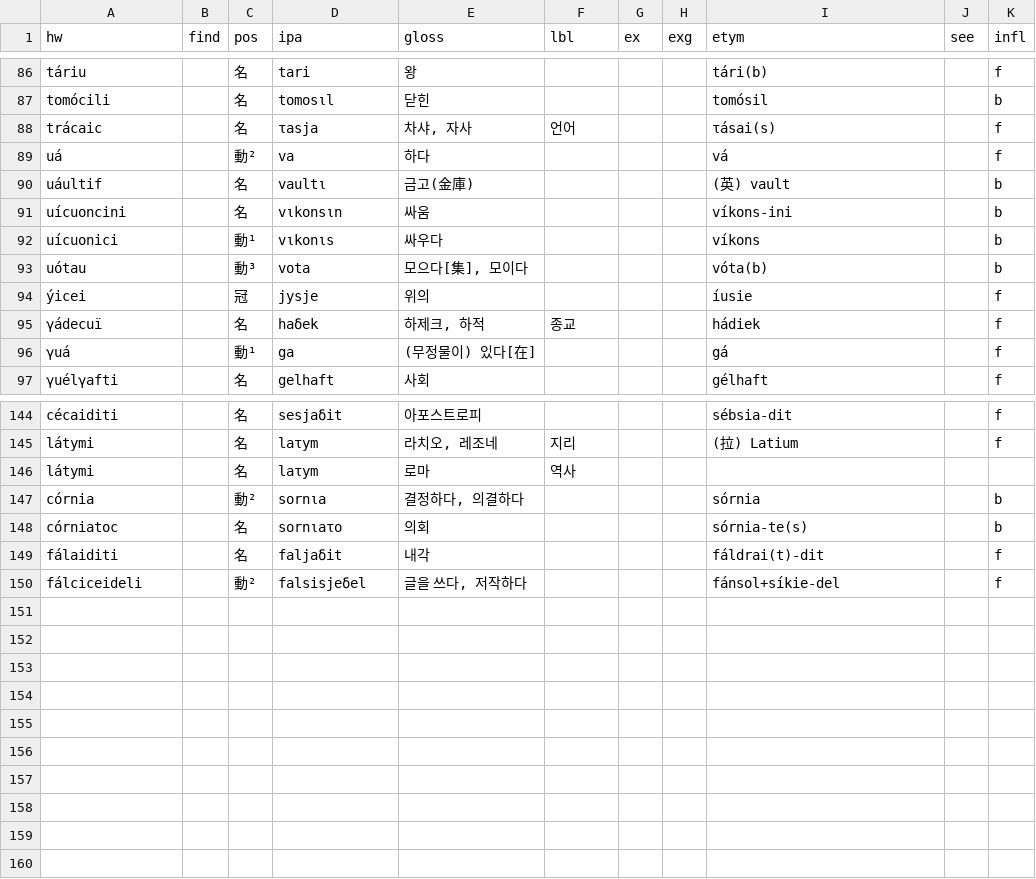
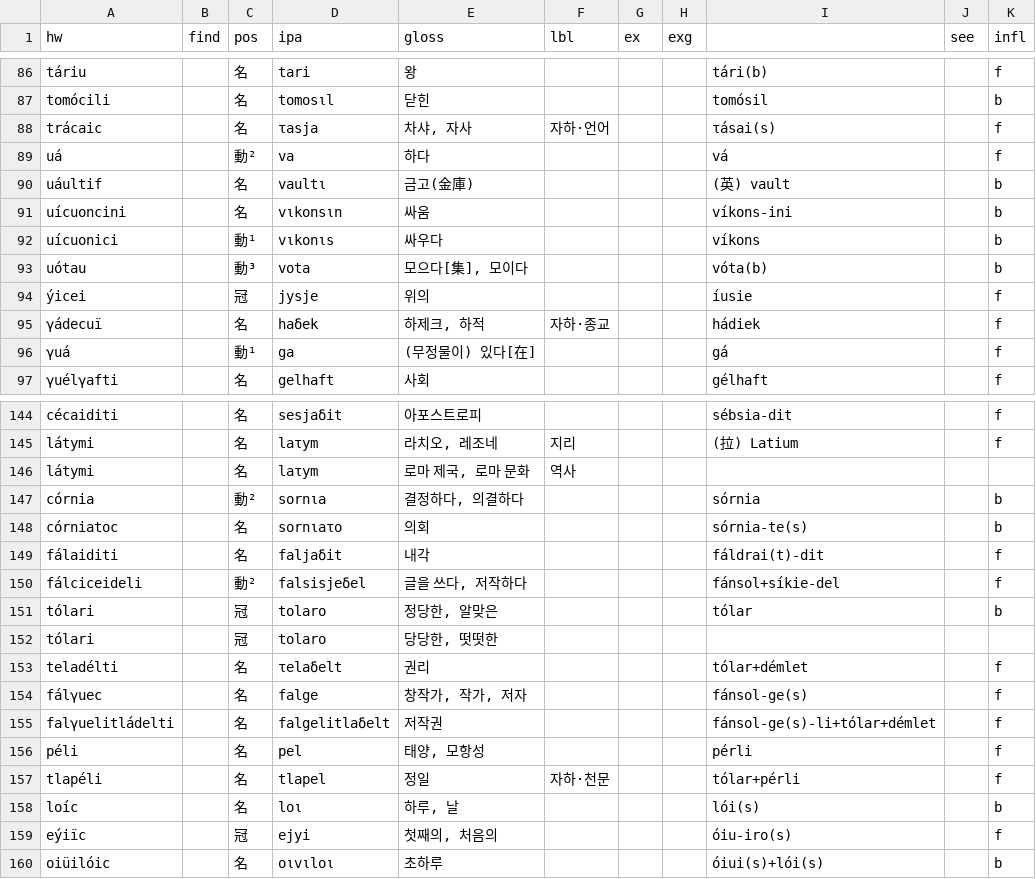
Before and after one commit to halvfjerde/dictionary, a TSV file: data/tracaic/entries.tsv, drawn as a sheet; only a part is shown, gaps mark what is left out; the diff names each change by its address in the sheet, - before the commit and + after, or states it on an @@ line.

Commit message:
update tracaic dict

```diff
--- a/data/tracaic/entries.tsv
+++ b/data/tracaic/entries.tsv
-I1: etym
+I1: (empty)
-F88 (lbl): 언어
+F88 (lbl): 자하·언어
-F95 (lbl): 종교
+F95 (lbl): 자하·종교
-E146 (gloss): 로마
+E146 (gloss): 로마 제국, 로마 문화
+row 151: tólari |  | 冠 | tolaro | 정당한, 알맞은 |  |  |  | tólar |  | b
+row 152: tólari |  | 冠 | tolaro | 당당한, 떳떳한
+row 153: teladélti |  | 名 | τelaδelt | 권리 |  |  |  | tólar+démlet |  | f
+row 154: fálγuec |  | 名 | falge | 창작가, 작가, 저자 |  |  |  | fánsol-ge(s) |  | f
+row 155: falγuelitládelti |  | 名 | falgelitlaδelt | 저작권 |  |  |  | fánsol-ge(s)-li+tólar+démlet |  | f
+row 156: péli |  | 名 | pel | 태양, 모항성 |  |  |  | pérli |  | f
+row 157: tlapéli |  | 名 | tlapel | 정일 | 자하·천문 |  |  | tólar+pérli |  | f
+row 158: loíc |  | 名 | loι | 하루, 날 |  |  |  | lói(s) |  | b
+row 159: eýiïc |  | 冠 | ejyi | 첫째의, 처음의 |  |  |  | óiu-iro(s) |  | f
+row 160: oiüilóic |  | 名 | oιvιloι | 초하루 |  |  |  | óiui(s)+lói(s) |  | b
```
